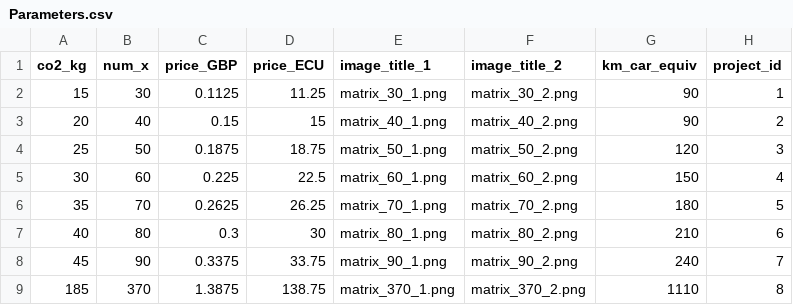
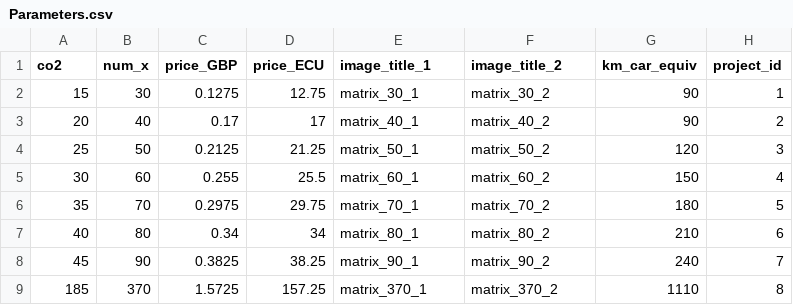
Before and after one commit to fstehr/ImpactBelief, a CSV file: impact_beliefs/static/Parameters.csv, drawn as a sheet; only a part is shown; the diff covers the shown part only.

Commit message:
updated parameters

```diff
--- a/impact_beliefs/static/Parameters.csv
+++ b/impact_beliefs/static/Parameters.csv
@@ -1,9 +1,9 @@
-co2_kg,num_x,price_GBP,price_ECU,image_title_1,image_title_2,km_car_equiv,project_id
-15,30,0.1125,11.25,matrix_30_1.png,matrix_30_2.png,90,1
-20,40,0.15,15,matrix_40_1.png,matrix_40_2.png,90,2
-25,50,0.1875,18.75,matrix_50_1.png,matrix_50_2.png,120,3
-30,60,0.225,22.5,matrix_60_1.png,matrix_60_2.png,150,4
-35,70,0.2625,26.25,matrix_70_1.png,matrix_70_2.png,180,5
-40,80,0.3,30,matrix_80_1.png,matrix_80_2.png,210,6
-45,90,0.3375,33.75,matrix_90_1.png,matrix_90_2.png,240,7
-185,370,1.3875,138.75,matrix_370_1.png,matrix_370_2.png,1110,8
+co2,num_x,price_GBP,price_ECU,image_title_1,image_title_2,km_car_equiv,project_id
+15,30,0.1275,12.75,matrix_30_1,matrix_30_2,90,1
+20,40,0.17,17,matrix_40_1,matrix_40_2,90,2
+25,50,0.2125,21.25,matrix_50_1,matrix_50_2,120,3
+30,60,0.255,25.5,matrix_60_1,matrix_60_2,150,4
+35,70,0.2975,29.75,matrix_70_1,matrix_70_2,180,5
+40,80,0.34,34,matrix_80_1,matrix_80_2,210,6
+45,90,0.3825,38.25,matrix_90_1,matrix_90_2,240,7
+185,370,1.5725,157.25,matrix_370_1,matrix_370_2,1110,8
```
Also changed, not shown: 24 edited cells elsewhere in this file, 2 other files.
